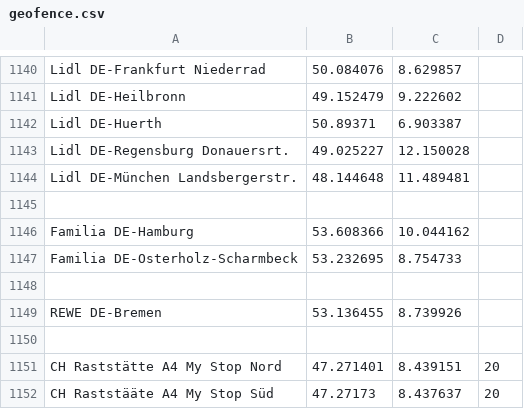
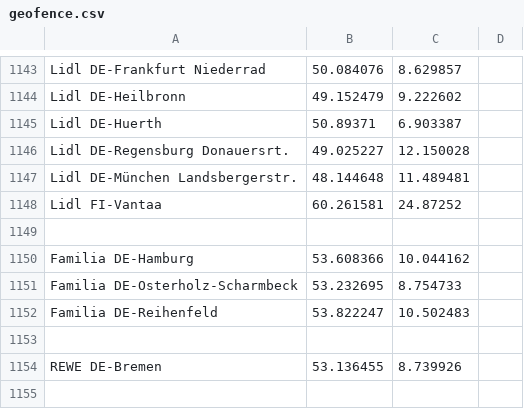
Before and after one commit to bassmaster187/TeslaLogger, a CSV file: TeslaLogger/bin/geofence.csv, drawn as a sheet; only a part is shown, gaps mark what is left out; the shorter side is filled out with more unchanged rows; the diff covers the shown part only; the diff names each change by its address in the sheet, - before the commit and + after, or states it on an @@ line.

Commit message:
Update geofence.csv

```diff
--- a/TeslaLogger/bin/geofence.csv
+++ b/TeslaLogger/bin/geofence.csv
+row 1148: Lidl FI-Vantaa | 60.261581 | 24.87252
+row 1152: Familia DE-Reihenfeld | 53.822247 | 10.502483
```
Also changed, not shown: 13 added rows and 1 edited cell elsewhere in this file.
